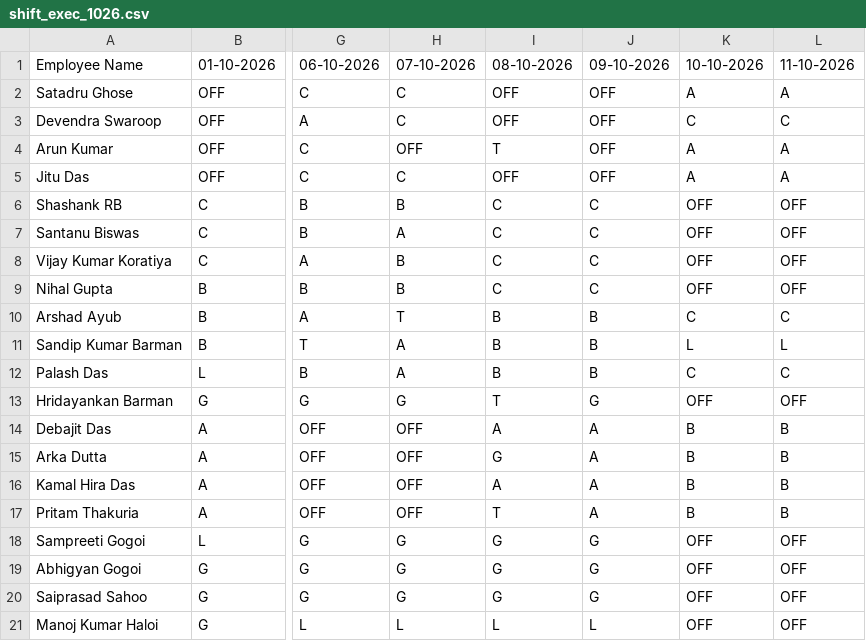
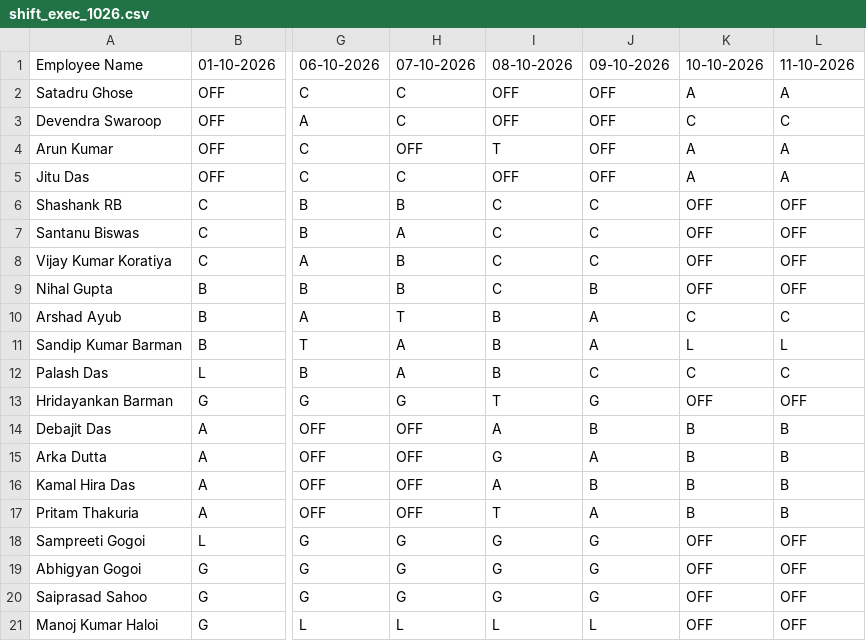
Before and after one commit to debajitd1292/ppu, a CSV file: exec/shift_exec_1026.csv, drawn as a sheet; only a part is shown, gaps mark what is left out; the diff names each change by its address in the sheet, - before the commit and + after, or states it on an @@ line.

```diff
--- a/exec/shift_exec_1026.csv
+++ b/exec/shift_exec_1026.csv
-J9: C
+J9: B
-J10:J11: B
+J10:J11: A
-J12: B
+J12: C
-J14: A
+J14: B
-J16: A
+J16: B
```
Also changed, not shown: exec/shift_exec_0826.csv, 4 other files.
